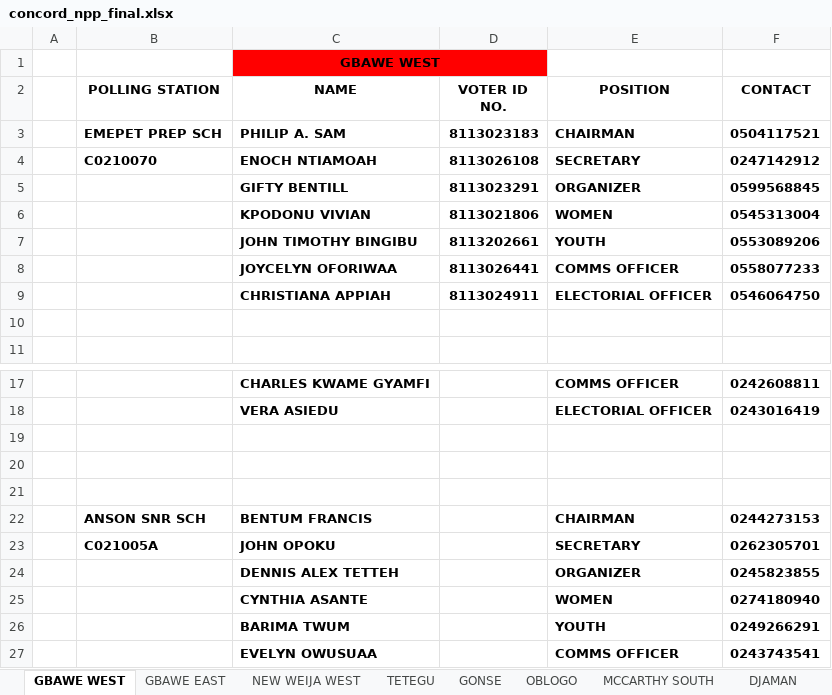
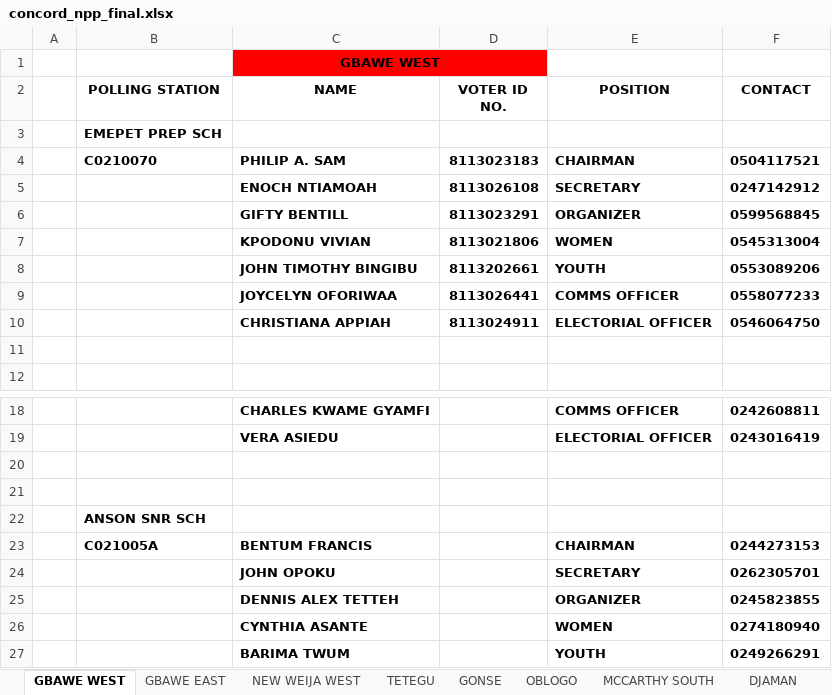
Before and after one commit to GrandmaSylar/Concord, an Excel workbook: concord_npp_final.xlsx, sheet GBAWE WEST, drawn as a sheet; only a part is shown, gaps mark what is left out; the shorter side is filled out with more unchanged rows; values as stored, in another font and other column widths than the file's, no borders; addresses are those after the commit; the diff names each change by its address in the sheet, - before the commit and + after, or states it on an @@ line.

```diff
--- a/concord_npp_final.xlsx (sheet GBAWE WEST)
+++ b/concord_npp_final.xlsx (sheet GBAWE WEST)
+row 3:  | EMEPET PREP SCH
-B4 (POLLING STATION): EMEPET PREP SCH
+B4 (POLLING STATION): C0210070
-B5 (POLLING STATION): C0210070
+B5 (POLLING STATION): (empty)
-B22 (POLLING STATION): (empty)
+B22 (POLLING STATION): ANSON SNR SCH
-B23 (POLLING STATION): ANSON SNR SCH
+B23 (POLLING STATION): C021005A
-B24 (POLLING STATION): C021005A
+B24 (POLLING STATION): (empty)
```
Also changed, not shown: sheet MCCARTHY SOUTH, sheet NEW WEIJA EAST, sheet TETEGU, sheet MCCARTHY NORTH, sheet OBLOGO, sheet GONSE, 1 more sheet, 5 other files.
